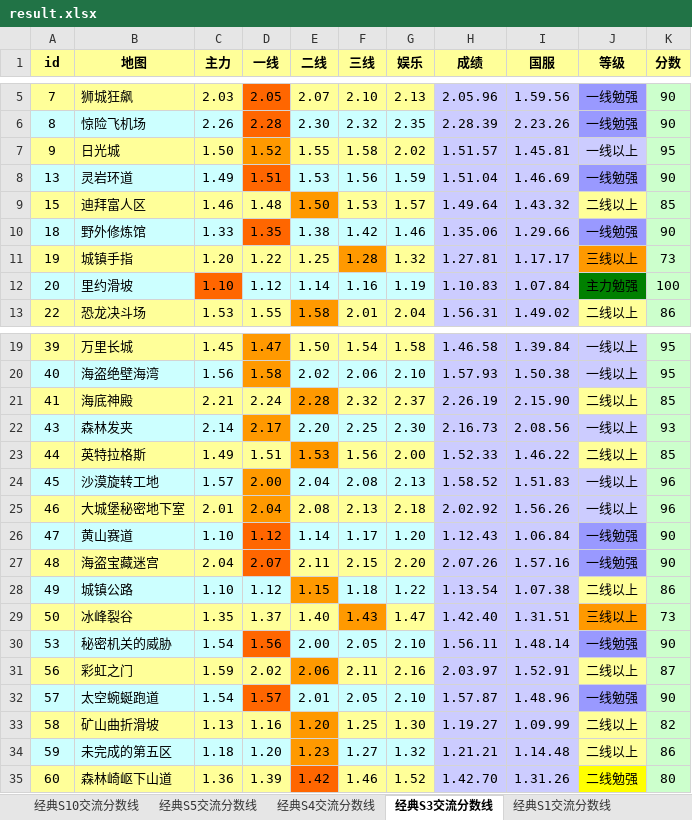
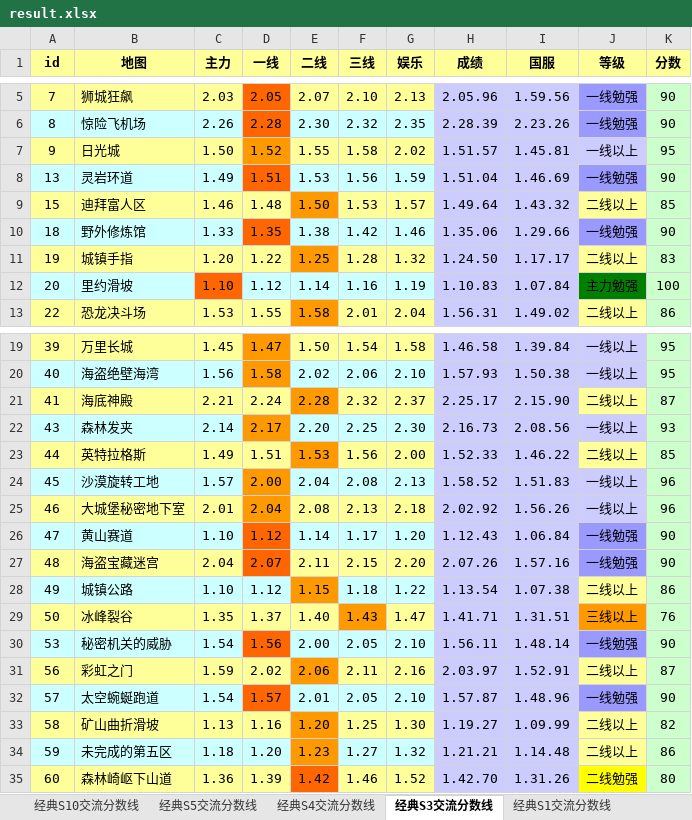
Before and after one commit to Felix-Project/GameRecord, an Excel workbook: game/result.xlsx, sheet 经典S3交流分数线, drawn as a sheet; only a part is shown, gaps mark what is left out; values as stored, in another font and other column widths than the file's, no borders; the diff names each change by its address in the sheet, - before the commit and + after, or states it on an @@ line.

```diff
--- a/game/result.xlsx (sheet 经典S3交流分数线)
+++ b/game/result.xlsx (sheet 经典S3交流分数线)
-E11 fill: #FFFF99
+E11 fill: #FF9900
-F11 fill: #FF9900
+F11 fill: #FFFF99
-H11 (成绩): 1.27.81
+H11 (成绩): 1.24.50
-J11 (等级): 三线以上
+J11 (等级): 二线以上
-J11 fill: #FF9900
+J11 fill: #FFFF99
-K11 (分数): 73
+K11 (分数): 83
-H21 (成绩): 2.26.19
+H21 (成绩): 2.25.17
-K21 (分数): 85
+K21 (分数): 87
-H29 (成绩): 1.42.40
+H29 (成绩): 1.41.71
-K29 (分数): 73
+K29 (分数): 76
```
Also changed, not shown: sheet 经典S10交流分数线, sheet 经典S4交流分数线, sheet 经典S5交流分数线, sheet 经典S1交流分数线, 6 other files.
